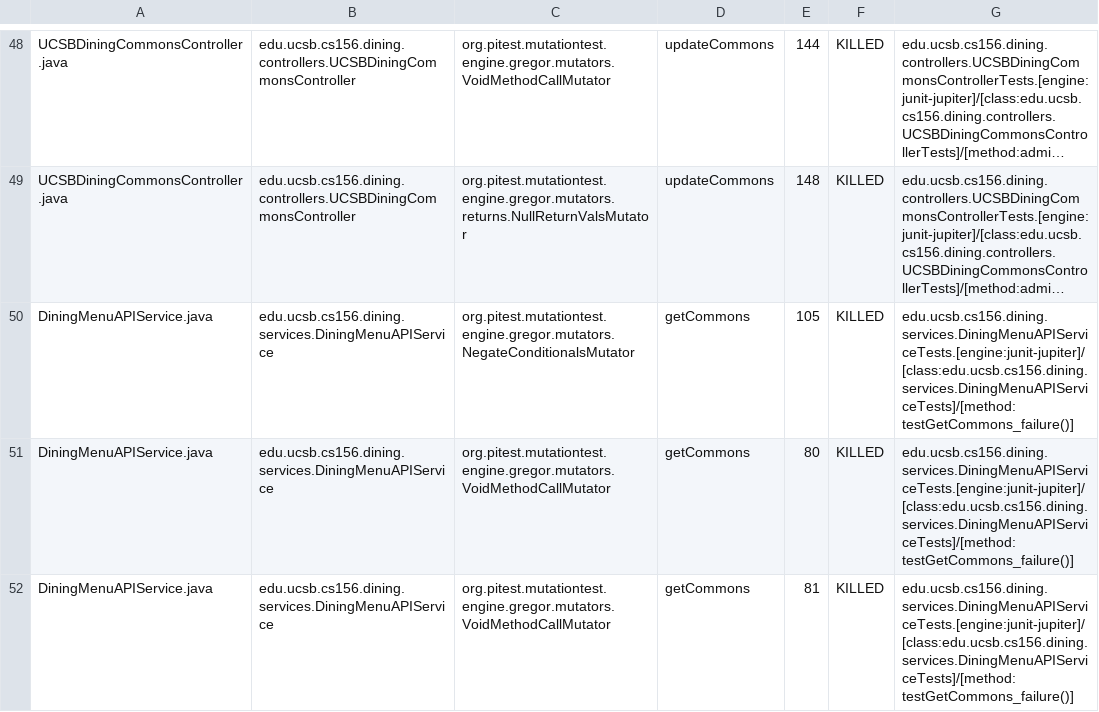
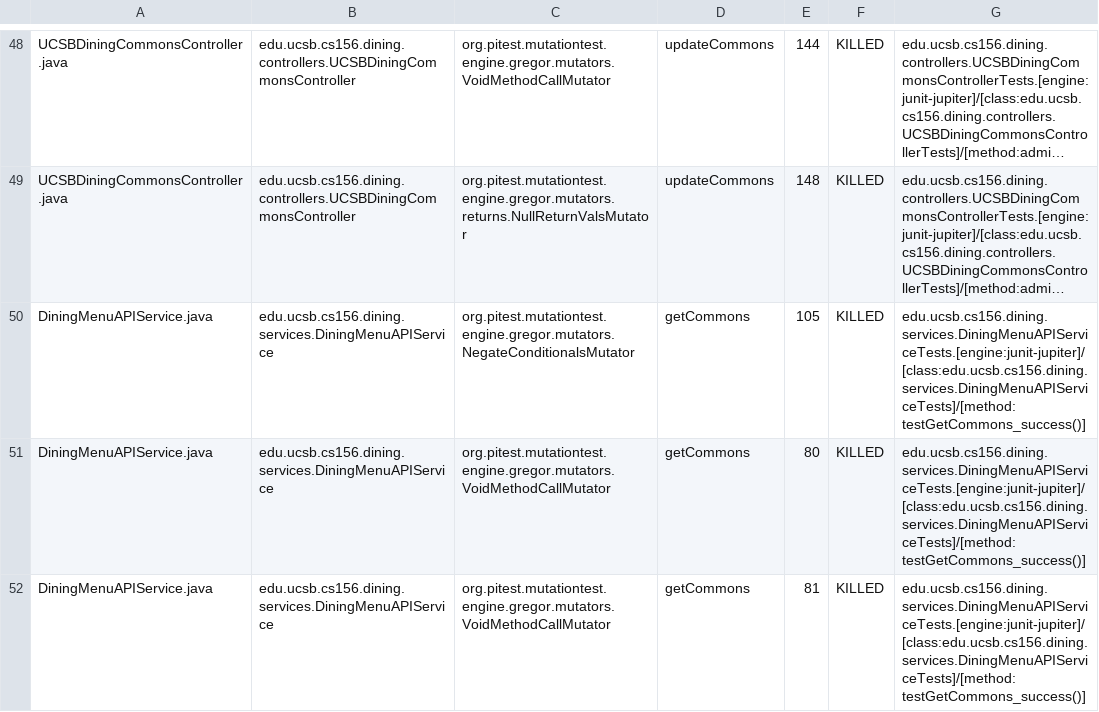
Before and after one commit to ucsb-cs156/proj-dining, a CSV file: prs/9/pitest/mutations.csv, drawn as a sheet; only a part is shown, gaps mark what is left out; long unchanged cells end in …; the diff covers the shown part only; the diff names each change by its address in the sheet, - before the commit and + after, or states it on an @@ line.

Commit message:
Deploying to gh-pages from @ ucsb-cs156/proj-dining@a6bfe9ebb1b97ca50649a3f18a25e6b04a25ccef 🚀

```diff
--- a/prs/9/pitest/mutations.csv
+++ b/prs/9/pitest/mutations.csv
-G50:G52: edu.ucsb.cs156.dining.services.DiningMenuAPIServiceTests.[engine:junit-jupiter]/[class:edu.ucsb.cs156.dining.services.DiningMenuAPIServiceTests]/[method:testGetCommons_failure()]
+G50:G52: edu.ucsb.cs156.dining.services.DiningMenuAPIServiceTests.[engine:junit-jupiter]/[class:edu.ucsb.cs156.dining.services.DiningMenuAPIServiceTests]/[method:testGetCommons_success()]
```
Also changed, not shown: 4 edited cells elsewhere in this file, 16 other files.
